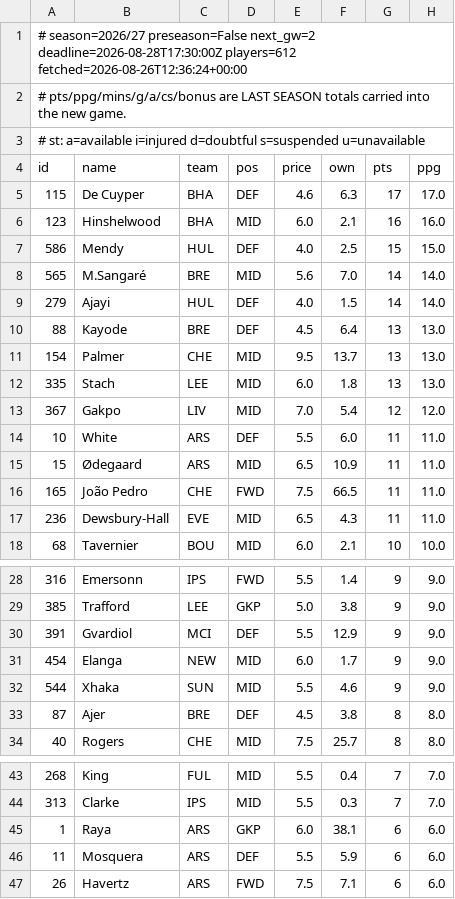
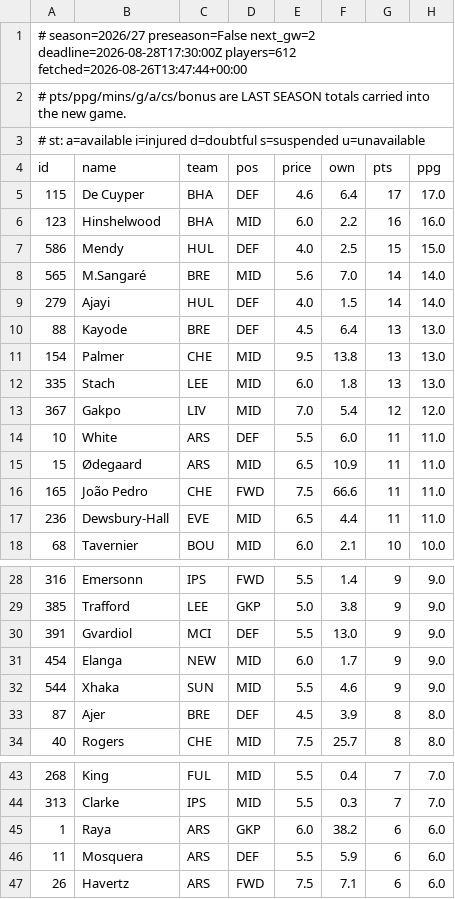
Before and after one commit to olly1928/fpl-mirror, a CSV file: data/players.csv, drawn as a sheet; only a part is shown, gaps mark what is left out; the diff covers the shown part only; the diff names each change by its address in the sheet, - before the commit and + after, or states it on an @@ line.

```diff
--- a/data/players.csv
+++ b/data/players.csv
-A1 (id): …deadline=2026-08-28T17:30:00Z players=612 fetched=2026-08-26T12:36:24+00:00
+A1 (id): …deadline=2026-08-28T17:30:00Z players=612 fetched=2026-08-26T13:47:44+00:00
-F5 (own): 6.3
+F5 (own): 6.4
-F6 (own): 2.1
+F6 (own): 2.2
-F11 (own): 13.7
+F11 (own): 13.8
-F16 (own): 66.5
+F16 (own): 66.6
-F17 (own): 4.3
+F17 (own): 4.4
-F30 (own): 12.9
+F30 (own): 13.0
-F33 (own): 3.8
+F33 (own): 3.9
-F45 (own): 38.1
+F45 (own): 38.2
```
Also changed, not shown: 9 edited cells elsewhere in this file, data/fdr.csv, data/fixture_stats.csv, 6 other files.
